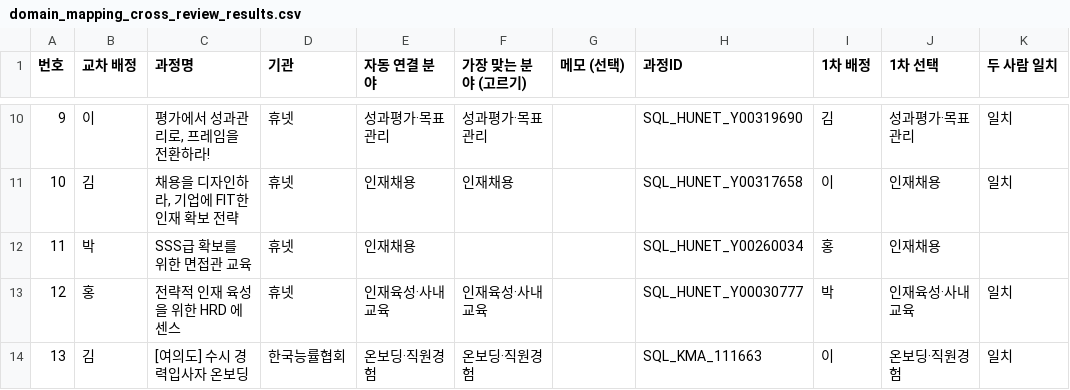
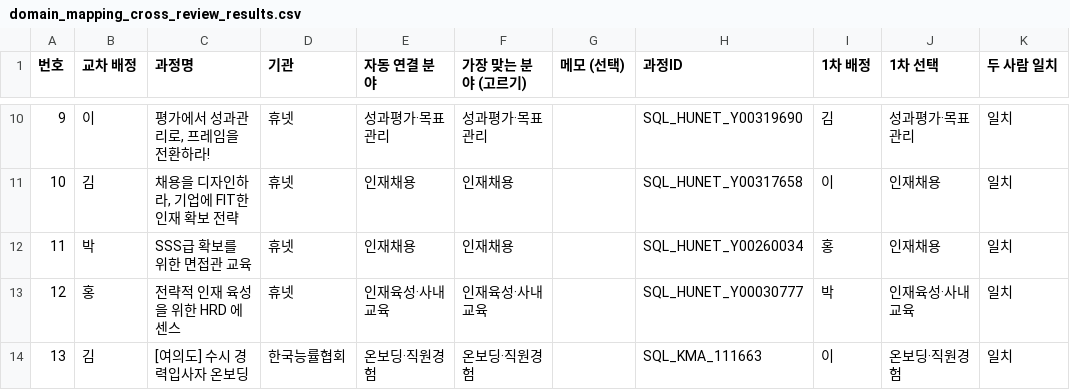
Before and after one commit to kimsaemi/edu-skill-gap, a CSV file: data/hr/output/recommendation/domain_mapping_cross_review_results.csv, drawn as a sheet; only a part is shown, gaps mark what is left out.

```diff
--- a/data/hr/output/recommendation/domain_mapping_cross_review_results.csv
+++ b/data/hr/output/recommendation/domain_mapping_cross_review_results.csv
@@ -11,3 +11,3 @@
 10,김,"채용을 디자인하라, 기업에 FIT한 인재 확보 전략",휴넷,인재채용,인재채용,,SQL_HUNET_Y00317658,이,인재채용,일치
-11,박,SSS급 확보를 위한 면접관 교육,휴넷,인재채용,,,SQL_HUNET_Y00260034,홍,인재채용,
+11,박,SSS급 확보를 위한 면접관 교육,휴넷,인재채용,인재채용,,SQL_HUNET_Y00260034,홍,인재채용,일치
 12,홍,전략적 인재 육성을 위한 HRD 에센스,휴넷,인재육성·사내교육,인재육성·사내교육,,SQL_HUNET_Y00030777,박,인재육성·사내교육,일치
```
Also changed, not shown: data/hr/output/recommendation/domain_mapping_review_results.csv, data/hr/output/recommendation/hr_recommendation_candidates.csv, 3 other files.
